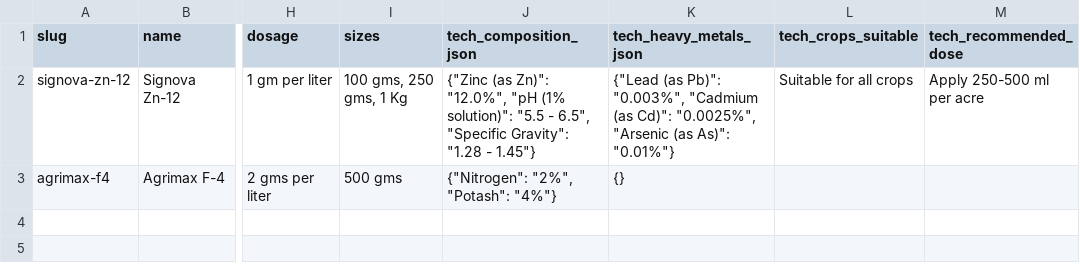
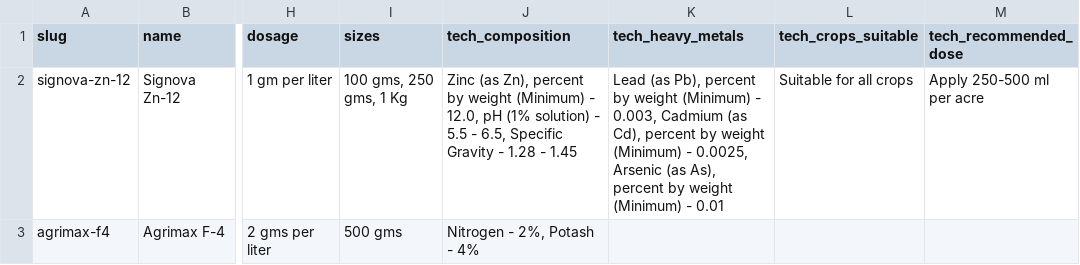
Before and after one commit to sridharsilver/signova-v4, a CSV file: public/signova-products-template.csv, drawn as a sheet; only a part is shown, gaps mark what is left out; the diff names each change by its address in the sheet, - before the commit and + after, or states it on an @@ line.

```diff
--- a/public/signova-products-template.csv
+++ b/public/signova-products-template.csv
-J1: tech_composition_json
+J1: tech_composition
-K1: tech_heavy_metals_json
+K1: tech_heavy_metals
-J2 (tech_composition): {"Zinc (as Zn)": "12.0%", "pH (1% solution)": "5.5 - 6.5", "Specific Gravity": "1.28 - 1.45"}
+J2 (tech_composition): Zinc (as Zn), percent by weight (Minimum) - 12.0, pH (1% solution) - 5.5 - 6.5, Specific Gravity - 1.28 - 1.45
-K2 (tech_heavy_metals): {"Lead (as Pb)": "0.003%", "Cadmium (as Cd)": "0.0025%", "Arsenic (as As)": "0.01%"}
+K2 (tech_heavy_metals): Lead (as Pb), percent by weight (Minimum) - 0.003, Cadmium (as Cd), percent by weight (Minimum) - 0.0025, Arsenic (as As), percent by weight (Minimum) - 0.01
-J3 (tech_composition): {"Nitrogen": "2%", "Potash": "4%"}
+J3 (tech_composition): Nitrogen - 2%, Potash - 4%
-K3 (tech_heavy_metals): {}
+K3 (tech_heavy_metals): (empty)
```
Also changed, not shown: 6 other files.
